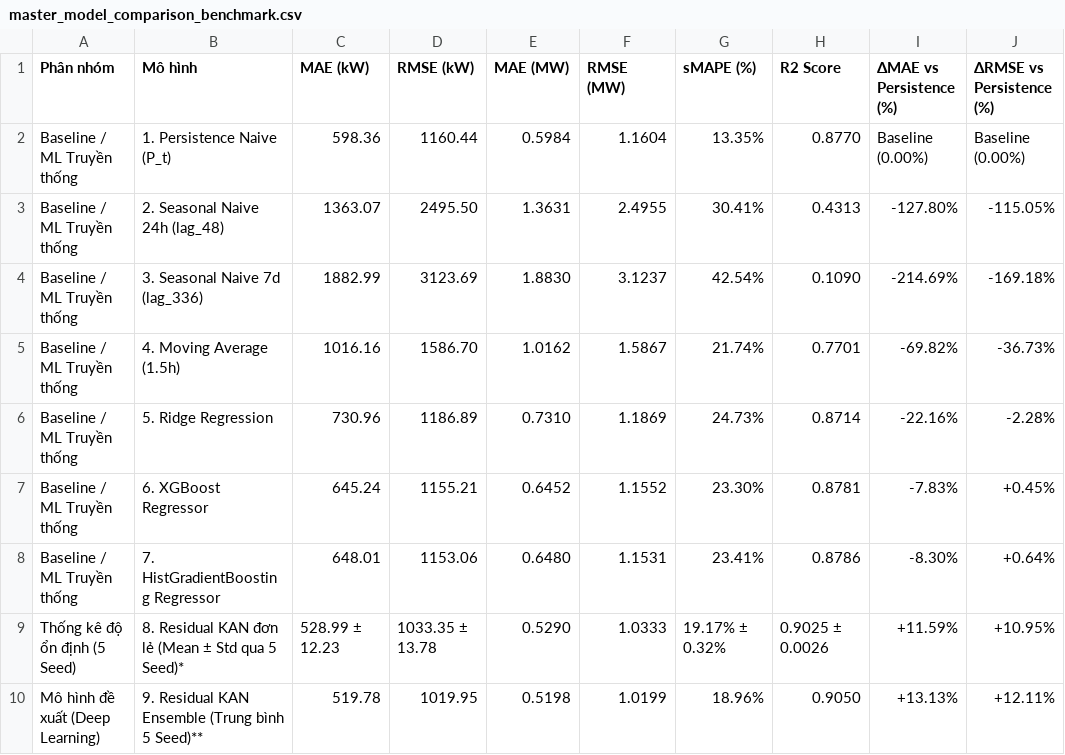
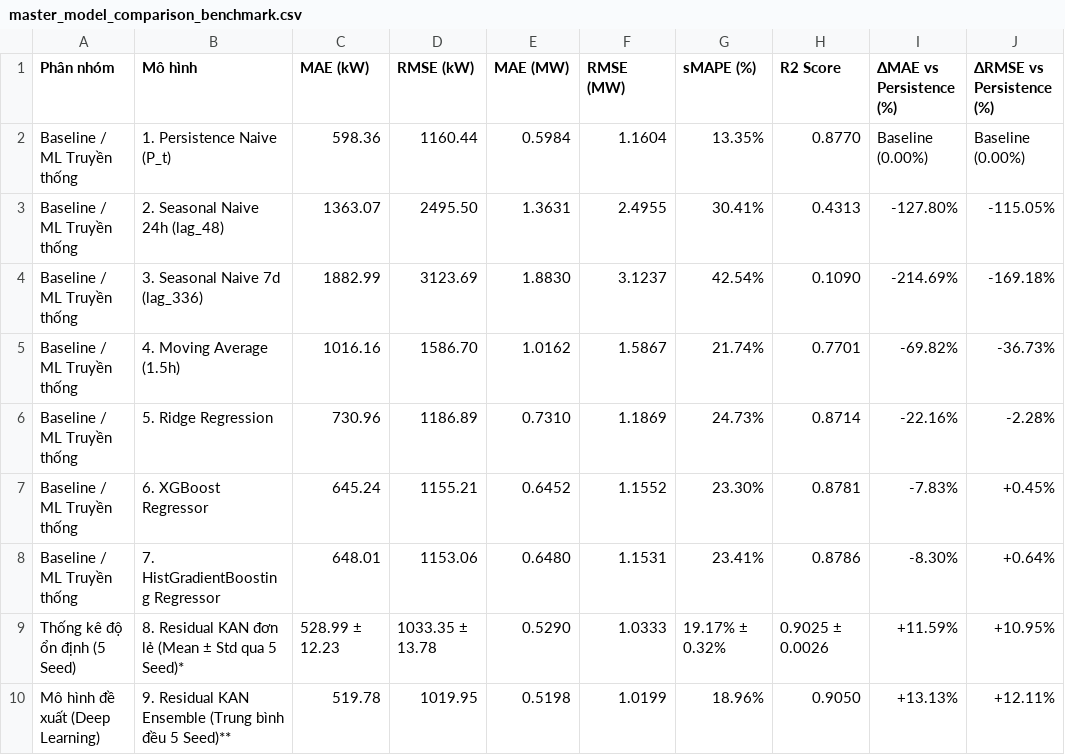
Before and after one commit to neitpm/power-load-forecasting, a CSV file: output_preprocessing/reports/master_model_comparison_benchmark.csv, drawn as a sheet.

```diff
--- a/output_preprocessing/reports/master_model_comparison_benchmark.csv
+++ b/output_preprocessing/reports/master_model_comparison_benchmark.csv
@@ -9,2 +9,2 @@ Baseline / ML Truyền thống,7. HistGradientBoosting Regressor,648.01,1153.06,
 Thống kê độ ổn định (5 Seed),8. Residual KAN đơn lẻ (Mean ± Std qua 5 Seed)*,528.99 ± 12.23,1033.35 ± 13.78,0.5290,1.0333,19.17% ± 0.32%,0.9025 ± 0.0026,+11.59%,+10.95%
-Mô hình đề xuất (Deep Learning),9. Residual KAN Ensemble (Trung bình 5 Seed)**,519.78,1019.95,0.5198,1.0199,18.96%,0.9050,+13.13%,+12.11%
+Mô hình đề xuất (Deep Learning),9. Residual KAN Ensemble (Trung bình đều 5 Seed)**,519.78,1019.95,0.5198,1.0199,18.96%,0.9050,+13.13%,+12.11%
```
Also changed, not shown: 2 other files.
